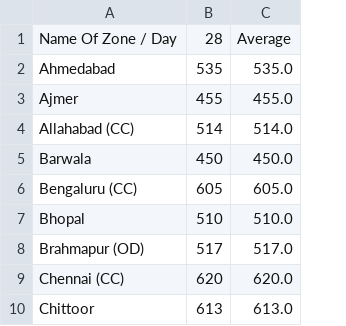
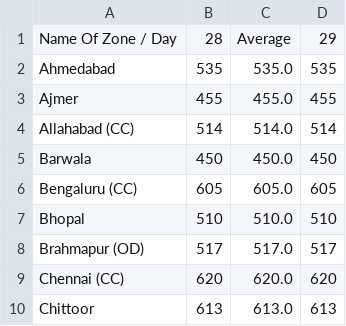
Before and after one commit to Shreeehe/Eggonomics, a CSV file: egg_data/egg_prices_2025_06.csv, drawn as a sheet; only a part is shown; the diff names each change by its address in the sheet, - before the commit and + after, or states it on an @@ line.

```diff
--- a/egg_data/egg_prices_2025_06.csv
+++ b/egg_data/egg_prices_2025_06.csv
+column D, rows 1-10: 29 | 535 | 455 | 514 | 450 | 605 | 510 | 517 | 620 | 613
```
